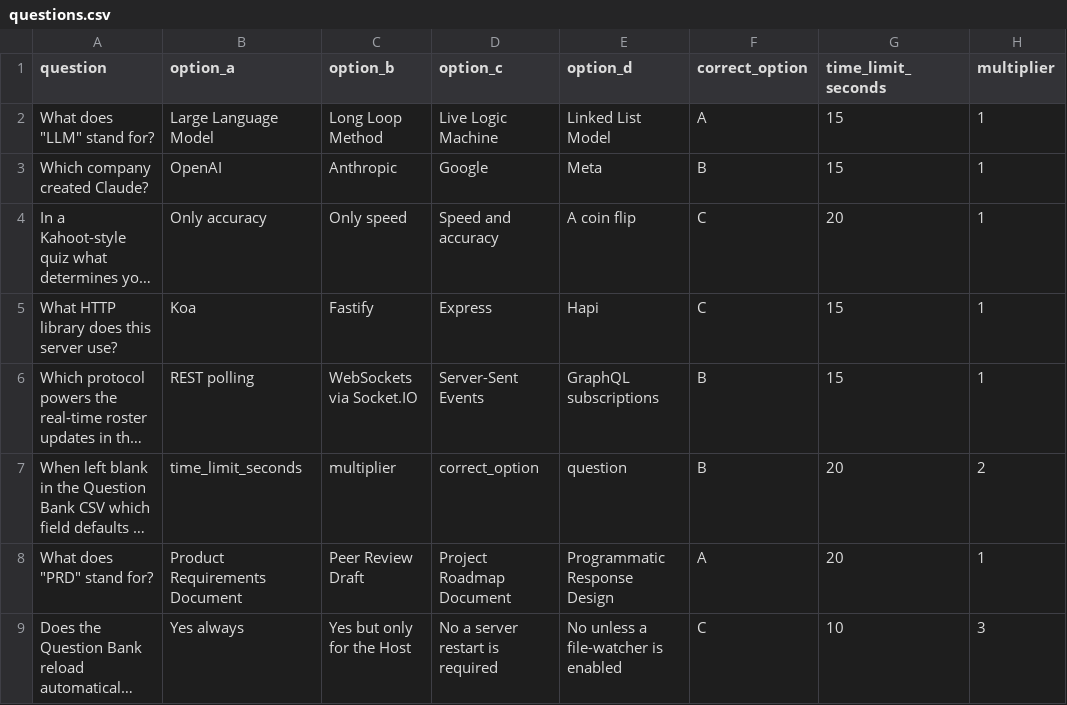
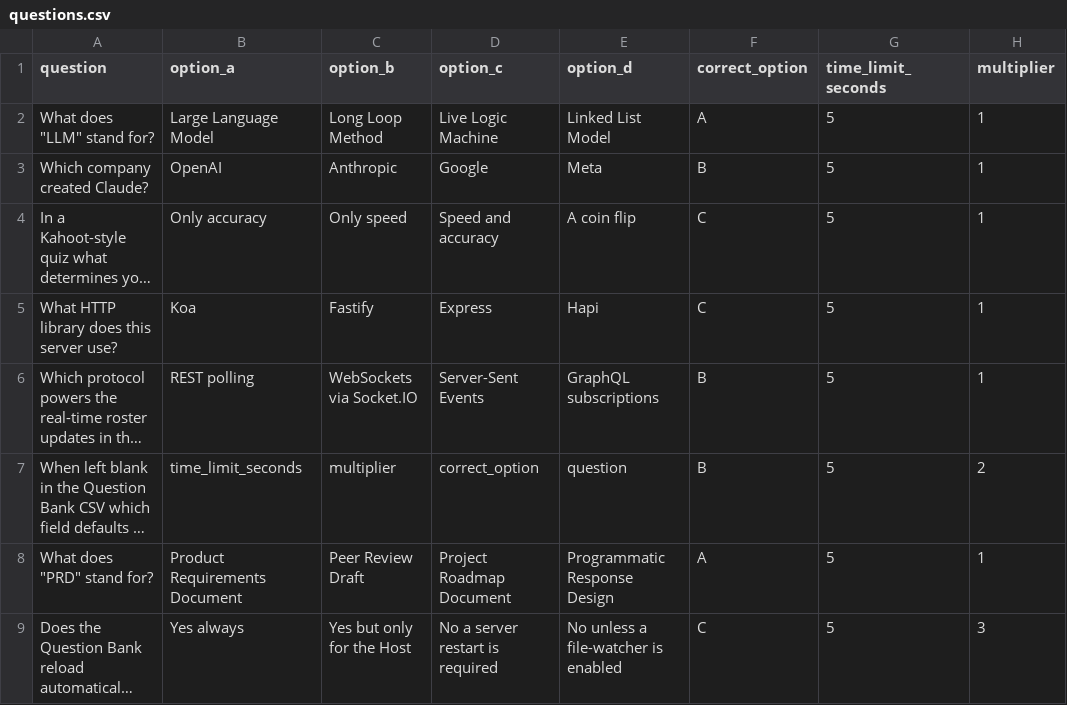
Before and after one commit to armesis/agentic-engineering-workshop, a CSV file: server/questions.csv, drawn as a sheet; long unchanged cells end in …; the diff names each change by its address in the sheet, - before the commit and + after, or states it on an @@ line.

Commit message:
Shorten question time limits for faster live-demo pacing; polish /implement verify step
Drop DEFAULT_TIME_LIMIT_SECONDS and per-question time_limit_seconds to 5s so the quiz
round moves quickly during workshop demos, and add guidance to /implement's verify
step about preferring existing protocol observation points over ad-hoc broadcasts.

```diff
--- a/server/questions.csv
+++ b/server/questions.csv
-G2:G3 (time_limit_seconds): 15
+G2:G3 (time_limit_seconds): 5
-G4 (time_limit_seconds): 20
+G4 (time_limit_seconds): 5
-G5:G6 (time_limit_seconds): 15
+G5:G6 (time_limit_seconds): 5
-G7:G8 (time_limit_seconds): 20
+G7:G8 (time_limit_seconds): 5
-G9 (time_limit_seconds): 10
+G9 (time_limit_seconds): 5
```
Also changed, not shown: 3 other files.
